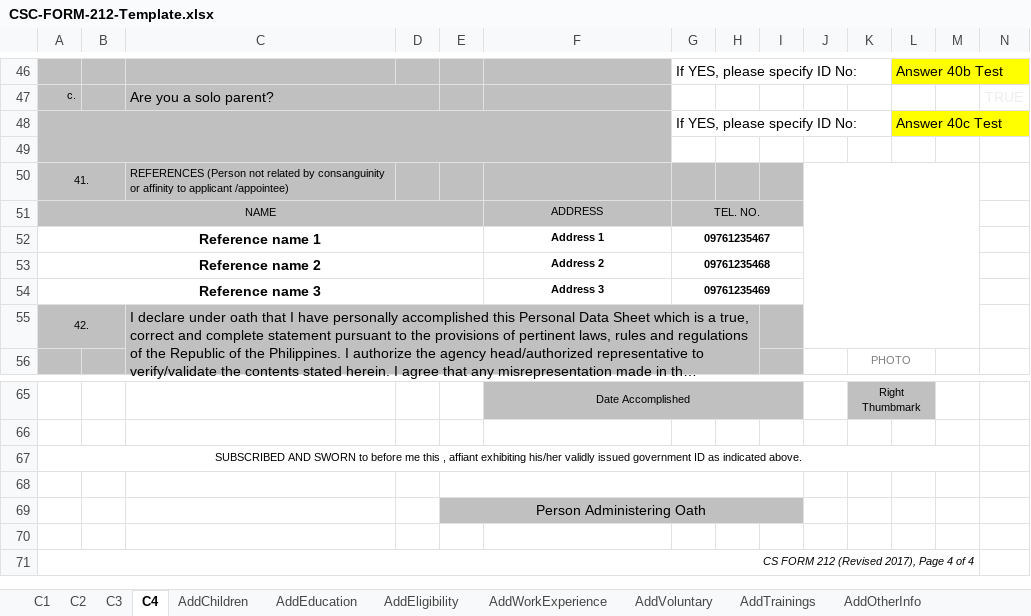
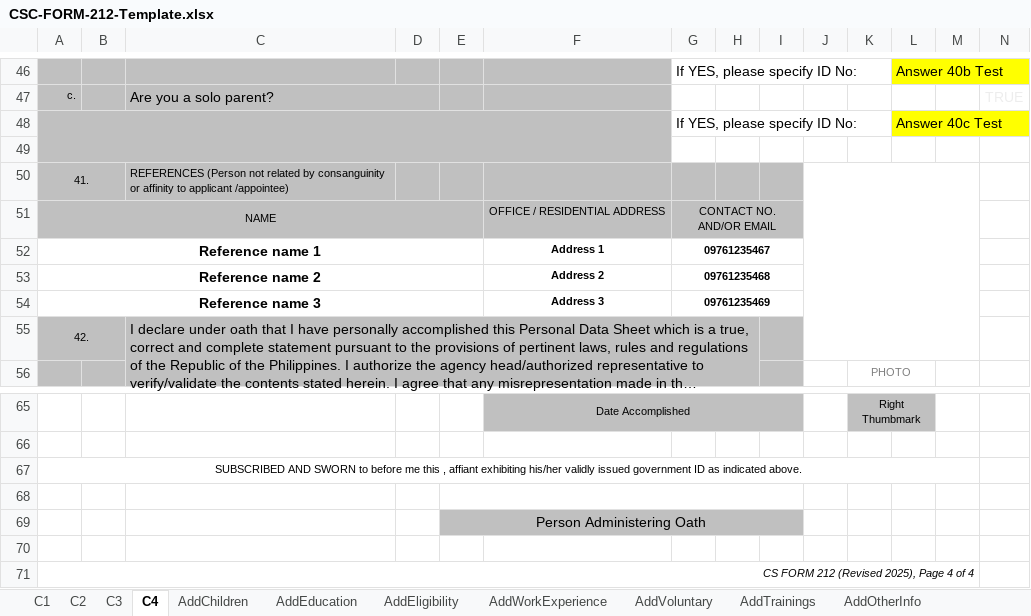
Before and after one commit to johnernest11/one-hr-spa, an Excel workbook: public/mock/CSC-FORM-212-Template.xlsx, sheet C4, drawn as a sheet; only a part is shown, gaps mark what is left out; long unchanged cells end in …; values as stored, in another font and other column widths than the file's, no borders; charts and pictures not drawn; the diff names each change by its address in the sheet, - before the commit and + after, or states it on an @@ line.

```diff
--- a/public/mock/CSC-FORM-212-Template.xlsx (sheet C4)
+++ b/public/mock/CSC-FORM-212-Template.xlsx (sheet C4)
-F51: ADDRESS
+F51: OFFICE / RESIDENTIAL ADDRESS
-G51: TEL. NO.
+G51: CONTACT NO. AND/OR EMAIL
-A71: CS FORM 212 (Revised 2017), Page 4 of 4
+A71: CS FORM 212 (Revised 2025), Page 4 of 4
```
Also changed, not shown: sheet C2, sheet C3, sheet C1, charts or pictures.
